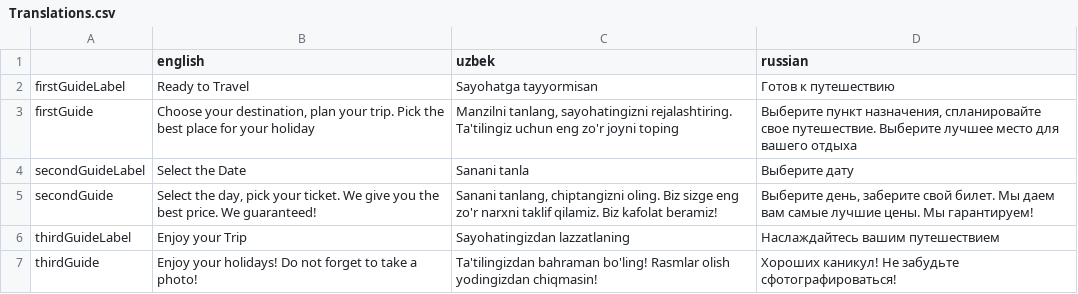
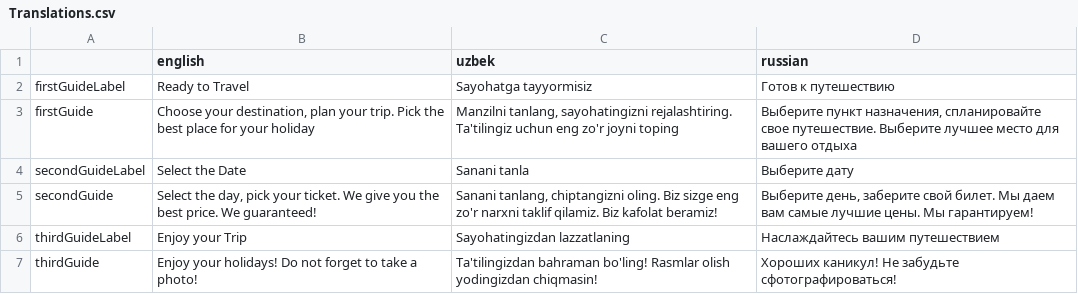
Before and after one commit to AvazAlimov/NexTrip_v2.0, a CSV file: src/Translations.csv, drawn as a sheet.

```diff
--- a/src/Translations.csv
+++ b/src/Translations.csv
@@ -1,3 +1,3 @@
 "","english","uzbek","russian"
-"firstGuideLabel","Ready to Travel","Sayohatga tayyormisan","Готов к путешествию"
+"firstGuideLabel","Ready to Travel","Sayohatga tayyormisiz","Готов к путешествию"
 "firstGuide","Choose your destination, plan your trip. Pick the best place for your holiday","Manzilni tanlang, sayohatingizni rejalashtiring. Ta'tilingiz uchun eng zo'r joyni toping","Выберите пункт назначения, спланировайте свое путешествие. Выберите лучшее место для вашего отдыха"
```
Also changed, not shown: 2 other files.
